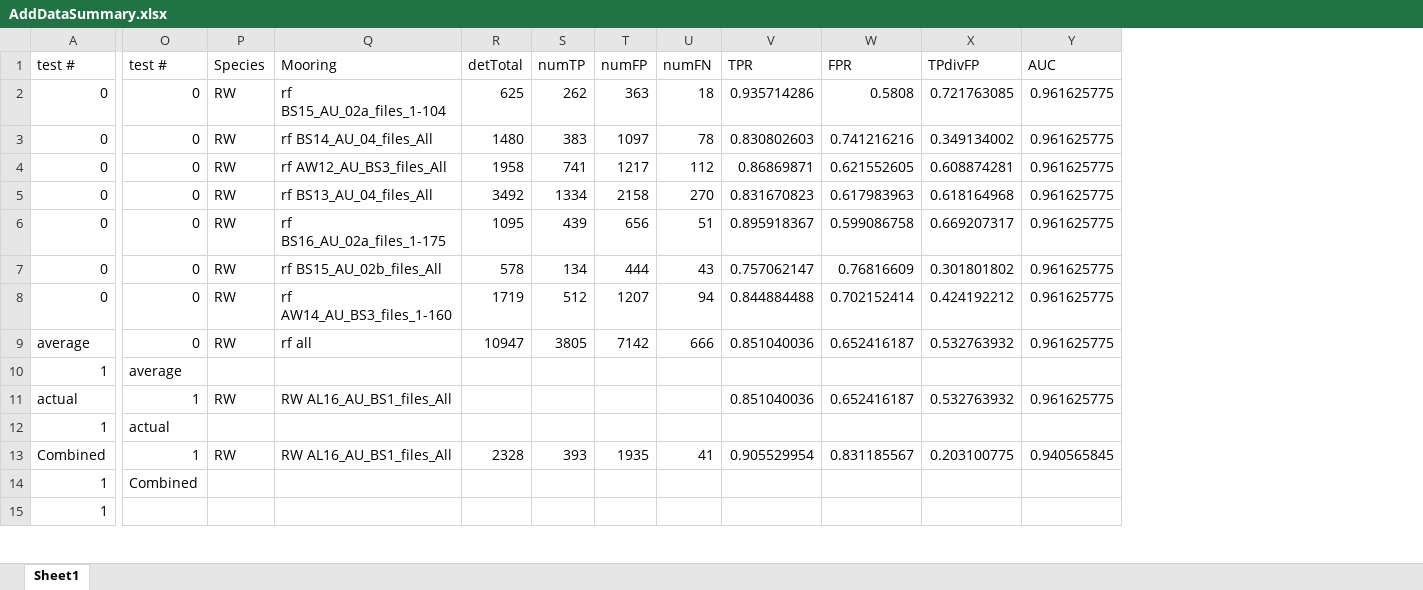
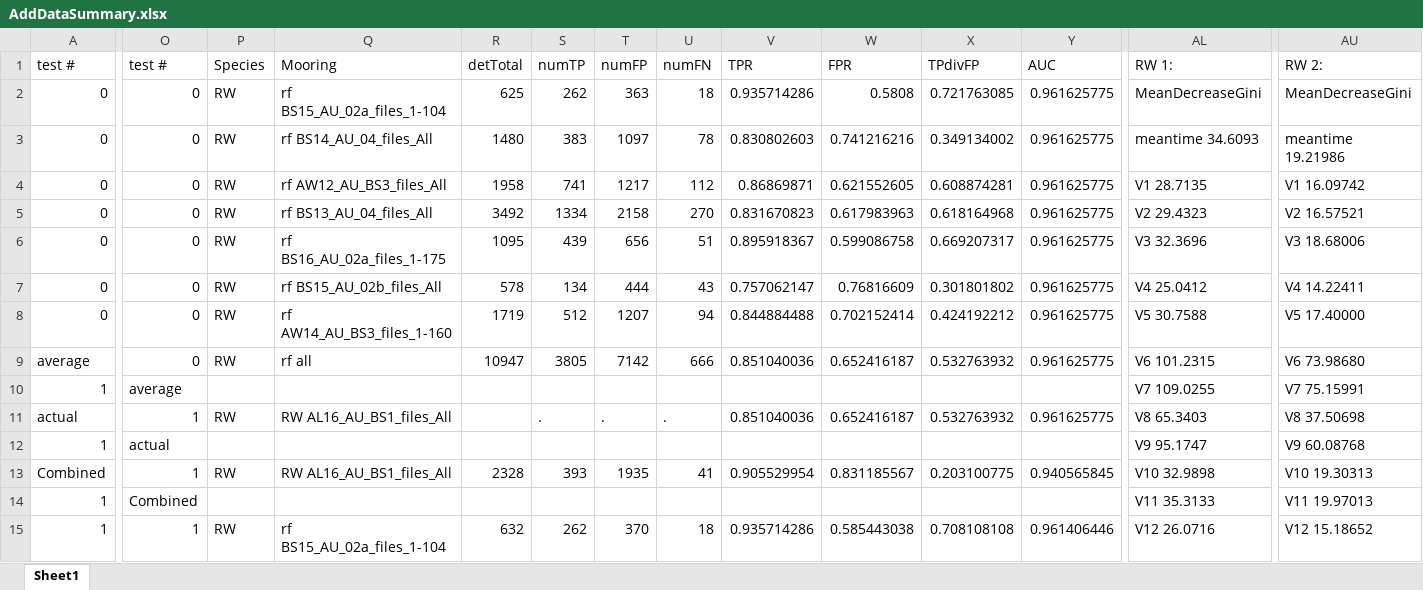
Before and after one commit to DanWoodrich/RavenBLEDscripts, an Excel workbook: Data/Paper/AddDataSummary.xlsx, sheet Sheet1, drawn as a sheet; only a part is shown, gaps mark what is left out; values as stored, in another font and other column widths than the file's, no borders; charts and pictures not drawn; the diff covers the shown part only; the diff names each change by its address in the sheet, - before the commit and + after, or states it on an @@ line.

```diff
--- a/Data/Paper/AddDataSummary.xlsx (sheet Sheet1)
+++ b/Data/Paper/AddDataSummary.xlsx (sheet Sheet1)
+column AL, rows 1-15: RW 1: | MeanDecreaseGini | meantime 34.6093 | V1 28.7135 | V2 29.4323 | V3 32.3696 | V4 25.0412 | V5 30.7588 | V6 101.2315 | V7 109.0255 | V8 65.3403 | V9 95.1747 | V10 32.9898 | V11 35.3133 | V12 26.0716
+column AU, rows 1-15: RW 2: | MeanDecreaseGini | meantime 19.21986 | V1 16.09742 | V2 16.57521 | V3 18.68006 | V4 14.22411 | V5 17.40000 | V6 73.98680 | V7 75.15991 | V8 37.50698 | V9 60.08768 | V10 19.30313 | V11 19.97013 | V12 15.18652
-S11: (empty)
+S11: .
-T11: (empty)
+T11: .
-U11: (empty)
+U11: .
-O15: (empty)
+O15: 1
-P15: (empty)
+P15: RW
-Q15: (empty)
+Q15: rf BS15_AU_02a_files_1-104
-R15: (empty)
+R15: 632
-S15: (empty)
+S15: 262
-T15: (empty)
+T15: 370
-U15: (empty)
+U15: 18
-V15: (empty)
+V15: 0.935714286
-W15: (empty)
+W15: 0.585443038
-X15: (empty)
+X15: 0.708108108
-Y15: (empty)
+Y15: 0.961406446
```
Also changed, not shown: 4 added rows, 4 removed rows, 16 added columns and 268 edited cells elsewhere in this sheet, charts or pictures, 6 other files.
